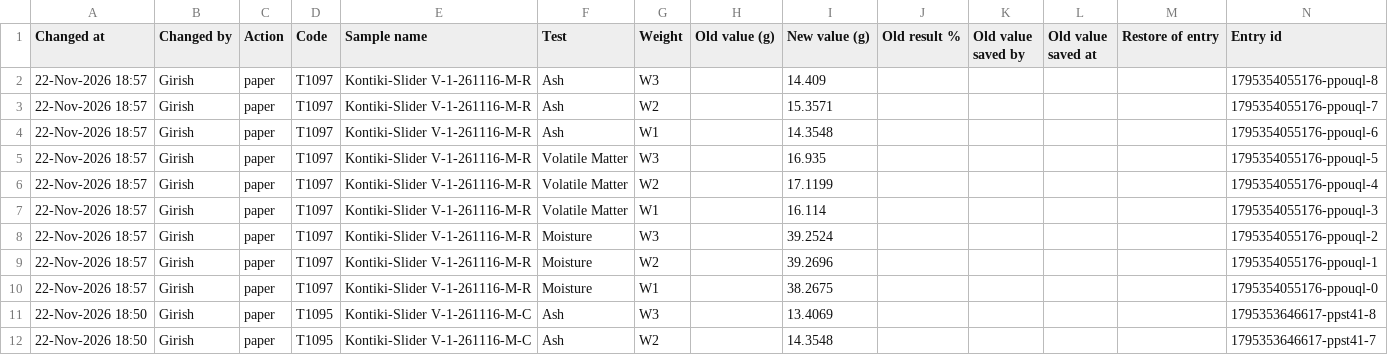
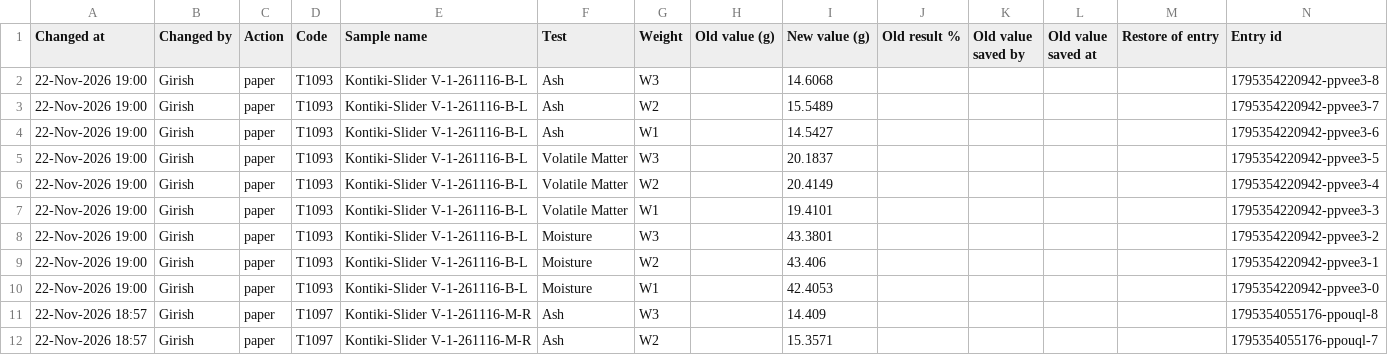
Before and after one commit to Climitra/weighing_data_QR, a CSV file: corrections.csv, drawn as a sheet; only a part is shown; the shorter side is filled out with more unchanged rows.

```diff
--- a/corrections.csv
+++ b/corrections.csv
@@ -1,2 +1,11 @@
 Changed at,Changed by,Action,Code,Sample name,Test,Weight,Old value (g),New value (g),Old result %,Old value saved by,Old value saved at,Restore of entry,Entry id
+22-Nov-2026 19:00,Girish,paper,T1093,Kontiki-Slider V-1-261116-B-L,Ash,W3,,14.6068,,,,,1795354220942-ppvee3-8
+22-Nov-2026 19:00,Girish,paper,T1093,Kontiki-Slider V-1-261116-B-L,Ash,W2,,15.5489,,,,,1795354220942-ppvee3-7
+22-Nov-2026 19:00,Girish,paper,T1093,Kontiki-Slider V-1-261116-B-L,Ash,W1,,14.5427,,,,,1795354220942-ppvee3-6
+22-Nov-2026 19:00,Girish,paper,T1093,Kontiki-Slider V-1-261116-B-L,Volatile Matter,W3,,20.1837,,,,,1795354220942-ppvee3-5
+22-Nov-2026 19:00,Girish,paper,T1093,Kontiki-Slider V-1-261116-B-L,Volatile Matter,W2,,20.4149,,,,,1795354220942-ppvee3-4
+22-Nov-2026 19:00,Girish,paper,T1093,Kontiki-Slider V-1-261116-B-L,Volatile Matter,W1,,19.4101,,,,,1795354220942-ppvee3-3
+22-Nov-2026 19:00,Girish,paper,T1093,Kontiki-Slider V-1-261116-B-L,Moisture,W3,,43.3801,,,,,1795354220942-ppvee3-2
+22-Nov-2026 19:00,Girish,paper,T1093,Kontiki-Slider V-1-261116-B-L,Moisture,W2,,43.406,,,,,1795354220942-ppvee3-1
+22-Nov-2026 19:00,Girish,paper,T1093,Kontiki-Slider V-1-261116-B-L,Moisture,W1,,42.4053,,,,,1795354220942-ppvee3-0
 22-Nov-2026 18:57,Girish,paper,T1097,Kontiki-Slider V-1-261116-M-R,Ash,W3,,14.409,,,,,1795354055176-ppouql-8
```
